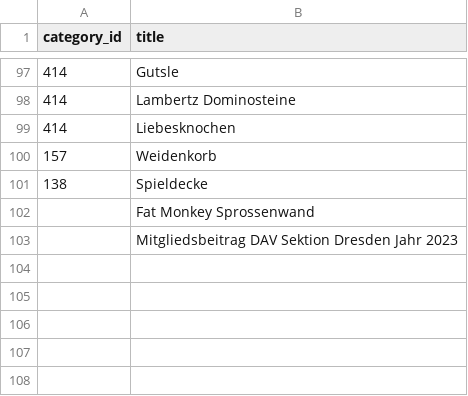
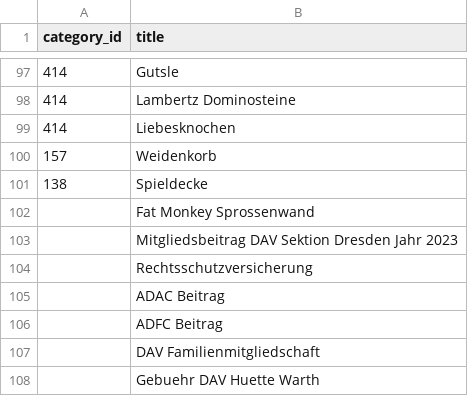
Before and after one commit to NikHeck/jev-benchmark, a CSV file: input.csv, drawn as a sheet; only a part is shown, gaps mark what is left out; the diff names each change by its address in the sheet, - before the commit and + after, or states it on an @@ line.

Commit message:
feat: add more to input.csv

```diff
--- a/input.csv
+++ b/input.csv
+row 104:  | Rechtsschutzversicherung
+row 105:  | ADAC Beitrag
+row 106:  | ADFC Beitrag
+row 107:  | DAV Familienmitgliedschaft
+row 108:  | Gebuehr DAV Huette Warth
```
